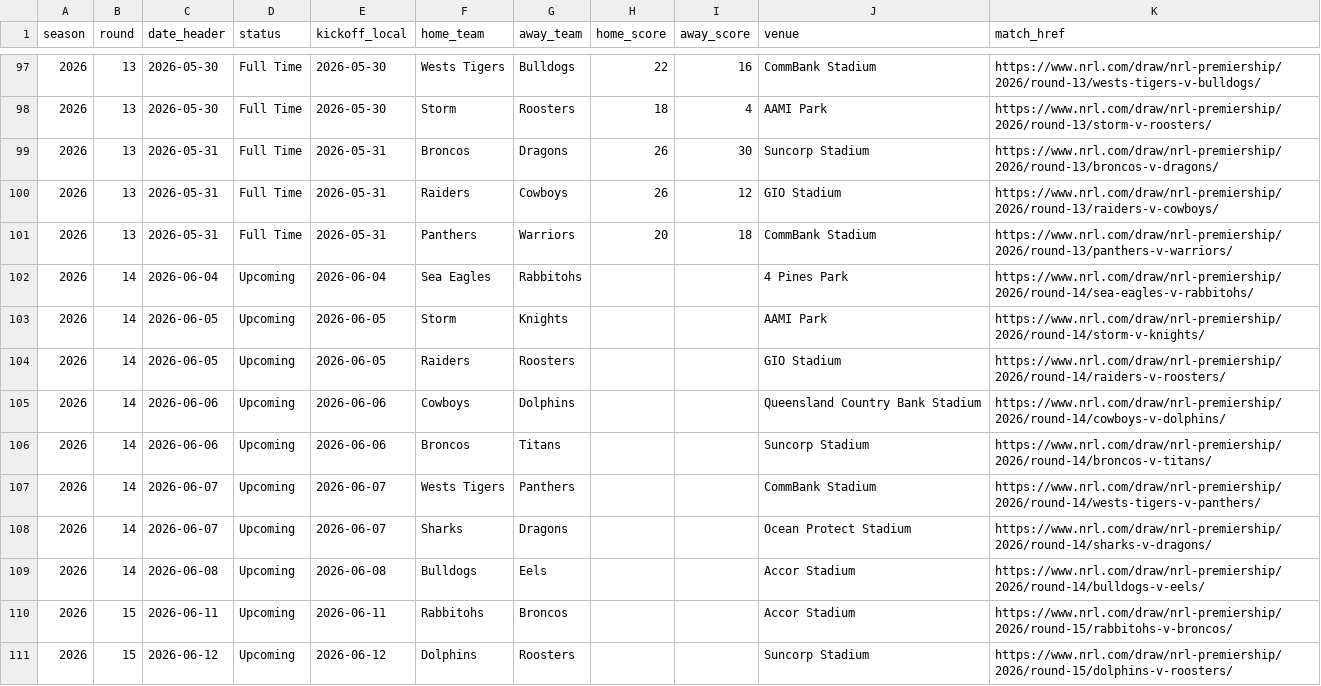
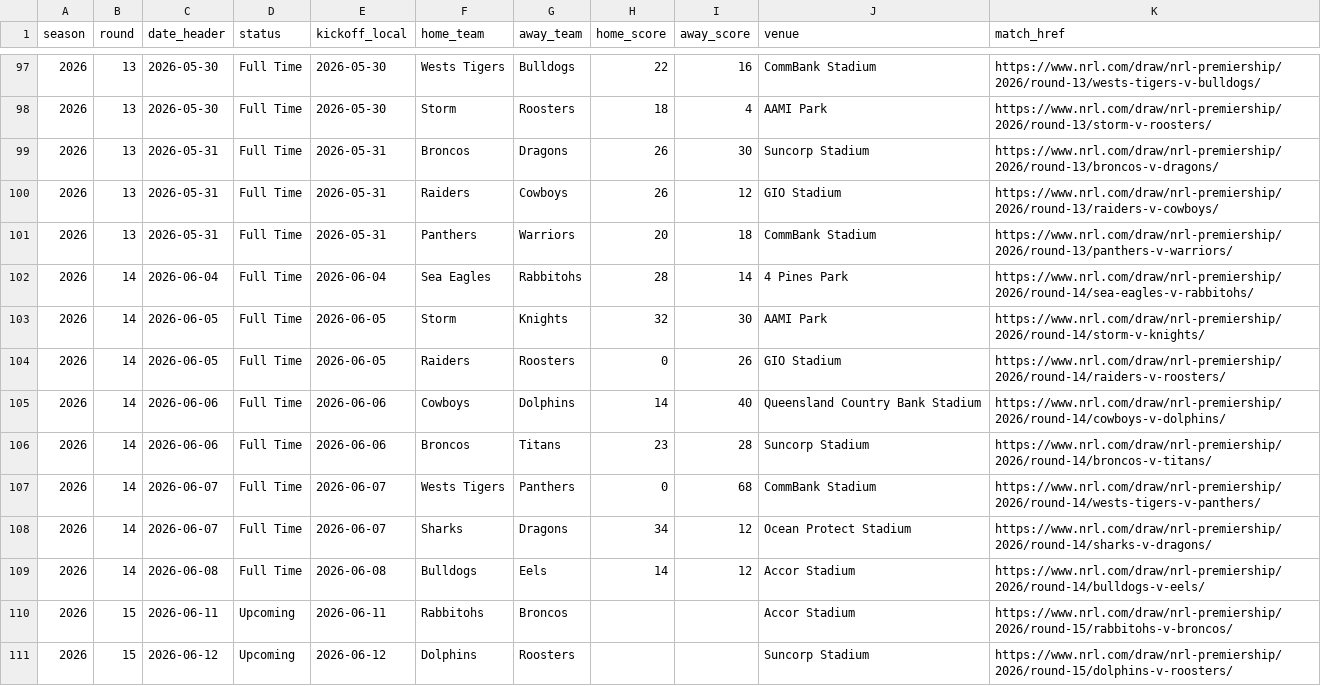
Before and after one commit to joelcouchman78/joel-nrl-predictor, a CSV file: data/2026/nrl_results.csv, drawn as a sheet; only a part is shown, gaps mark what is left out.

Commit message:
Update predictor through Round 14

```diff
--- a/data/2026/nrl_results.csv
+++ b/data/2026/nrl_results.csv
@@ -101,10 +101,10 @@ season,round,date_header,status,kickoff_local,home_team,away_team,home_score,awa
 2026,13,2026-05-31,Full Time,2026-05-31,Panthers,Warriors,20,18,CommBank Stadium,https://www.nrl.com/draw/nrl-premiership/2026/round-13/panthers-v-warriors/
-2026,14,2026-06-04,Upcoming,2026-06-04,Sea Eagles,Rabbitohs,,,4 Pines Park,https://www.nrl.com/draw/nrl-premiership/2026/round-14/sea-eagles-v-rabbitohs/
-2026,14,2026-06-05,Upcoming,2026-06-05,Storm,Knights,,,AAMI Park,https://www.nrl.com/draw/nrl-premiership/2026/round-14/storm-v-knights/
-2026,14,2026-06-05,Upcoming,2026-06-05,Raiders,Roosters,,,GIO Stadium,https://www.nrl.com/draw/nrl-premiership/2026/round-14/raiders-v-roosters/
-2026,14,2026-06-06,Upcoming,2026-06-06,Cowboys,Dolphins,,,Queensland Country Bank Stadium,https://www.nrl.com/draw/nrl-premiership/2026/round-14/cowboys-v-dolphins/
-2026,14,2026-06-06,Upcoming,2026-06-06,Broncos,Titans,,,Suncorp Stadium,https://www.nrl.com/draw/nrl-premiership/2026/round-14/broncos-v-titans/
-2026,14,2026-06-07,Upcoming,2026-06-07,Wests Tigers,Panthers,,,CommBank Stadium,https://www.nrl.com/draw/nrl-premiership/2026/round-14/wests-tigers-v-panthers/
-2026,14,2026-06-07,Upcoming,2026-06-07,Sharks,Dragons,,,Ocean Protect Stadium,https://www.nrl.com/draw/nrl-premiership/2026/round-14/sharks-v-dragons/
-2026,14,2026-06-08,Upcoming,2026-06-08,Bulldogs,Eels,,,Accor Stadium,https://www.nrl.com/draw/nrl-premiership/2026/round-14/bulldogs-v-eels/
+2026,14,2026-06-04,Full Time,2026-06-04,Sea Eagles,Rabbitohs,28,14,4 Pines Park,https://www.nrl.com/draw/nrl-premiership/2026/round-14/sea-eagles-v-rabbitohs/
+2026,14,2026-06-05,Full Time,2026-06-05,Storm,Knights,32,30,AAMI Park,https://www.nrl.com/draw/nrl-premiership/2026/round-14/storm-v-knights/
+2026,14,2026-06-05,Full Time,2026-06-05,Raiders,Roosters,0,26,GIO Stadium,https://www.nrl.com/draw/nrl-premiership/2026/round-14/raiders-v-roosters/
+2026,14,2026-06-06,Full Time,2026-06-06,Cowboys,Dolphins,14,40,Queensland Country Bank Stadium,https://www.nrl.com/draw/nrl-premiership/2026/round-14/cowboys-v-dolphins/
+2026,14,2026-06-06,Full Time,2026-06-06,Broncos,Titans,23,28,Suncorp Stadium,https://www.nrl.com/draw/nrl-premiership/2026/round-14/broncos-v-titans/
+2026,14,2026-06-07,Full Time,2026-06-07,Wests Tigers,Panthers,0,68,CommBank Stadium,https://www.nrl.com/draw/nrl-premiership/2026/round-14/wests-tigers-v-panthers/
+2026,14,2026-06-07,Full Time,2026-06-07,Sharks,Dragons,34,12,Ocean Protect Stadium,https://www.nrl.com/draw/nrl-premiership/2026/round-14/sharks-v-dragons/
+2026,14,2026-06-08,Full Time,2026-06-08,Bulldogs,Eels,14,12,Accor Stadium,https://www.nrl.com/draw/nrl-premiership/2026/round-14/bulldogs-v-eels/
 2026,15,2026-06-11,Upcoming,2026-06-11,Rabbitohs,Broncos,,,Accor Stadium,https://www.nrl.com/draw/nrl-premiership/2026/round-15/rabbitohs-v-broncos/
```
Also changed, not shown: data/2026/nrl_byes.csv, 1 other file.
